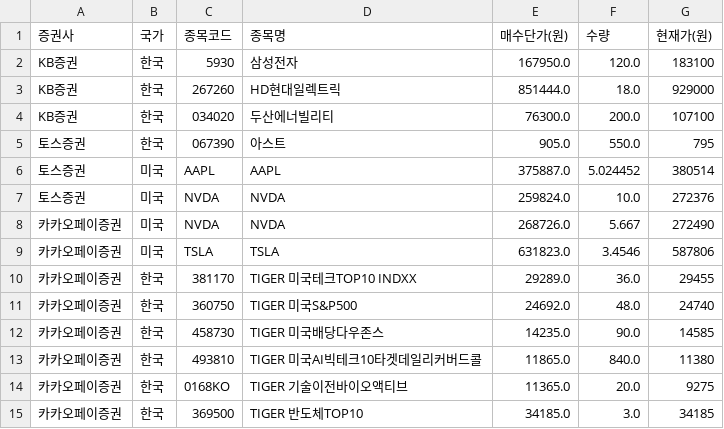
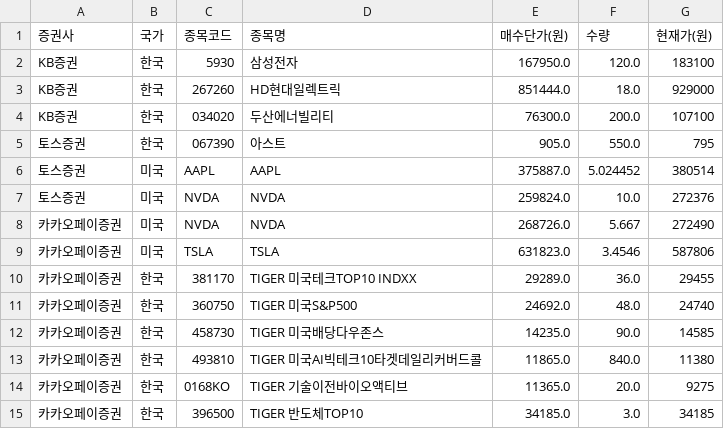
Before and after one commit to leewondong147/leewondong, a CSV file: my_portfolio.csv, drawn as a sheet.

Commit message:
Update stock code for 반도체TOP10 in portfolio

```diff
--- a/my_portfolio.csv
+++ b/my_portfolio.csv
@@ -14,2 +14,2 @@ KB증권,한국,034020,두산에너빌리티,76300.0,200.0,107100
 카카오페이증권,한국,0168KO,TIGER 기술이전바이오액티브,11365.0,20.0,9275
-카카오페이증권,한국,369500,TIGER 반도체TOP10,34185.0,3.0,34185
+카카오페이증권,한국,396500,TIGER 반도체TOP10,34185.0,3.0,34185
```
